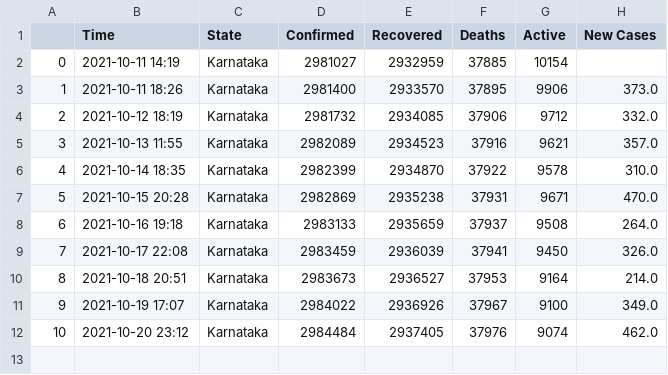
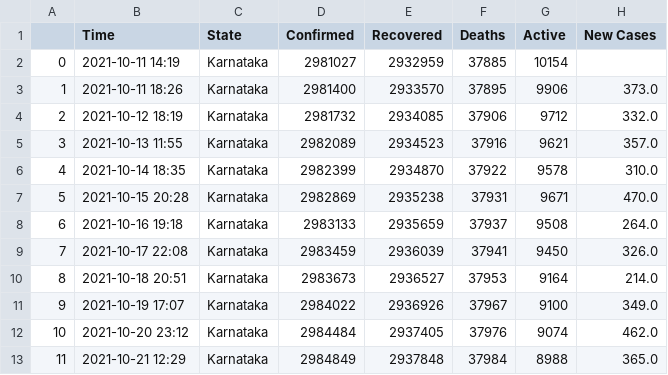
Before and after one commit to dakkshesh07/Covid19_India_Data, a CSV file: Karnataka/data-Karnataka.csv, drawn as a sheet.

```diff
--- a/Karnataka/data-Karnataka.csv
+++ b/Karnataka/data-Karnataka.csv
@@ -12 +12,2 @@
 10,2021-10-20 23:12,Karnataka,2984484,2937405,37976,9074,462.0
+11,2021-10-21 12:29,Karnataka,2984849,2937848,37984,8988,365.0
```
Also changed, not shown: Andhra Pradesh/data-Andhra Pradesh.csv, Dadra and Nagar Haveli and Daman and Diu/data-Dadra and Nagar Haveli and Daman and Diu.csv, 11 other files.
